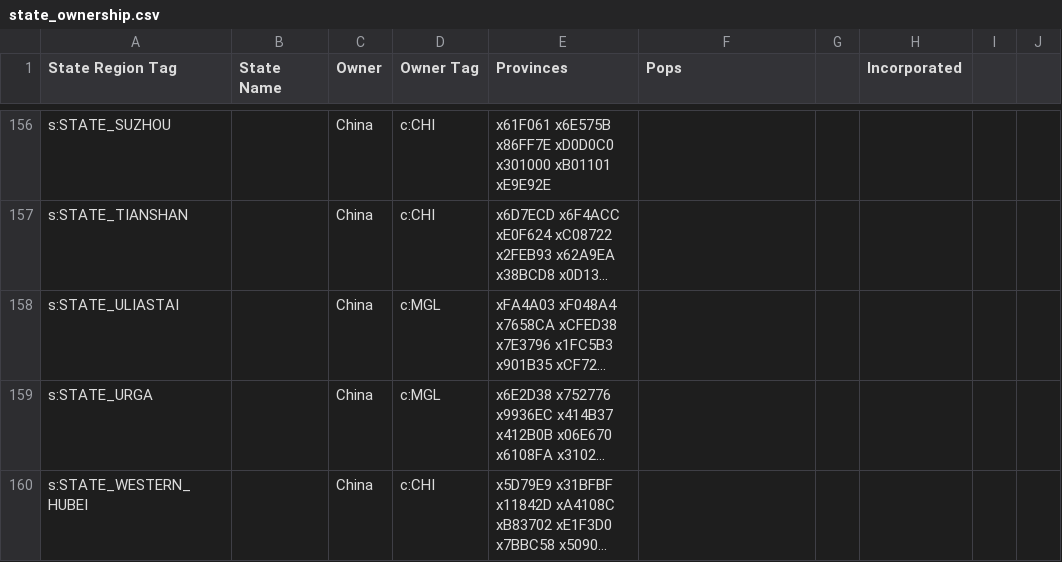
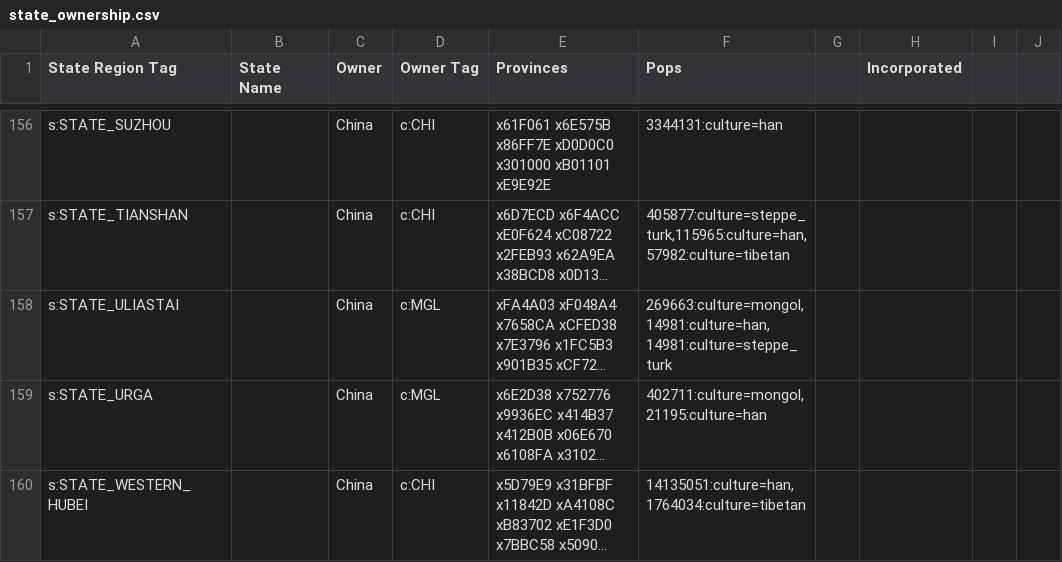
Before and after one commit to AlexJFDev/Vic3-World-War-One-Mod, a CSV file: scripts/data/state_ownership.csv, drawn as a sheet; only a part is shown, gaps mark what is left out; long unchanged cells end in …; the diff covers the shown part only; the diff names each change by its address in the sheet, - before the commit and + after, or states it on an @@ line.

```diff
--- a/scripts/data/state_ownership.csv
+++ b/scripts/data/state_ownership.csv
-F156 (Pops): (empty)
+F156 (Pops): 3344131:culture=han
-F157 (Pops): (empty)
+F157 (Pops): 405877:culture=steppe_turk,115965:culture=han,57982:culture=tibetan
-F158 (Pops): (empty)
+F158 (Pops): 269663:culture=mongol,14981:culture=han,14981:culture=steppe_turk
-F159 (Pops): (empty)
+F159 (Pops): 402711:culture=mongol,21195:culture=han
-F160 (Pops): (empty)
+F160 (Pops): 14135051:culture=han,1764034:culture=tibetan
```
Also changed, not shown: 75 edited cells elsewhere in this file, 4 other files.
